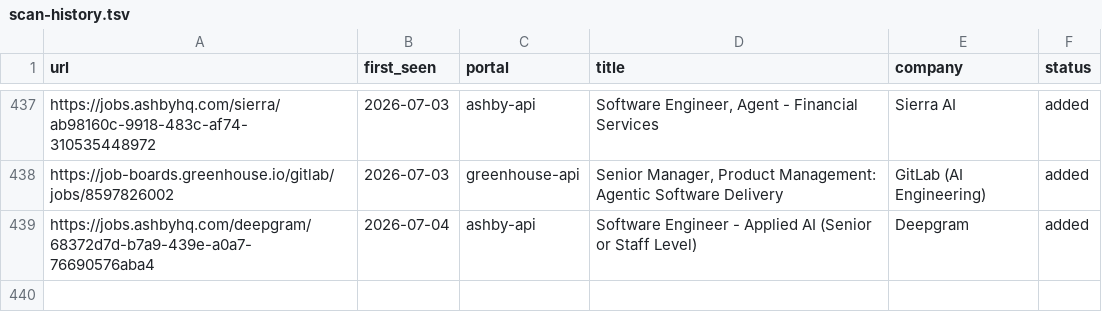
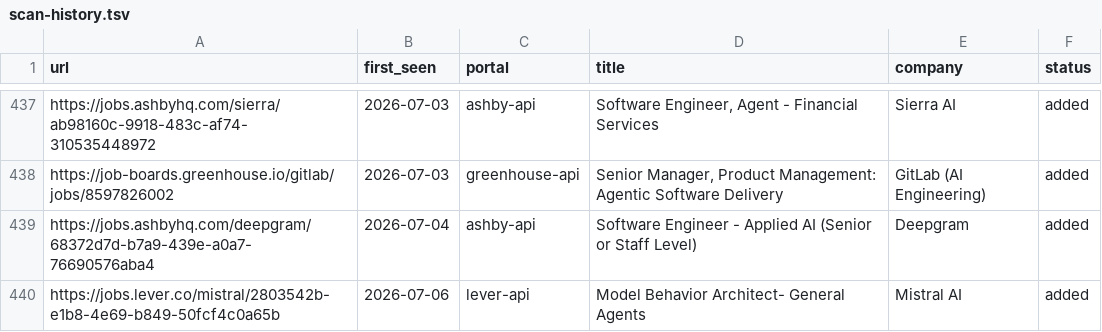
Before and after one commit to jayavardhan8907/AutomateJob, a TSV file: data/scan-history.tsv, drawn as a sheet; only a part is shown, gaps mark what is left out; the diff names each change by its address in the sheet, - before the commit and + after, or states it on an @@ line.

Commit message:
chore: auto-scan 2026-07-06

```diff
--- a/data/scan-history.tsv
+++ b/data/scan-history.tsv
+row 440: https://jobs.lever.co/mistral/2803542b-e1b8-4e69-b849-50fcf4c0a65b | 2026-07-06 | lever-api | Model Behavior Architect- General Agents | Mistral AI | added
```
Also changed, not shown: 1 other file.
